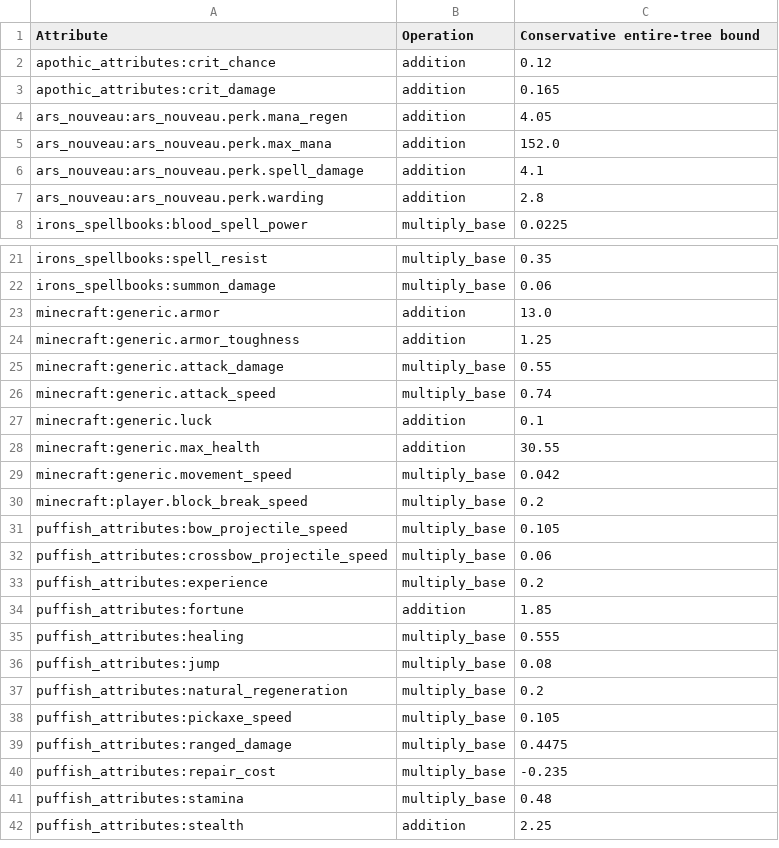
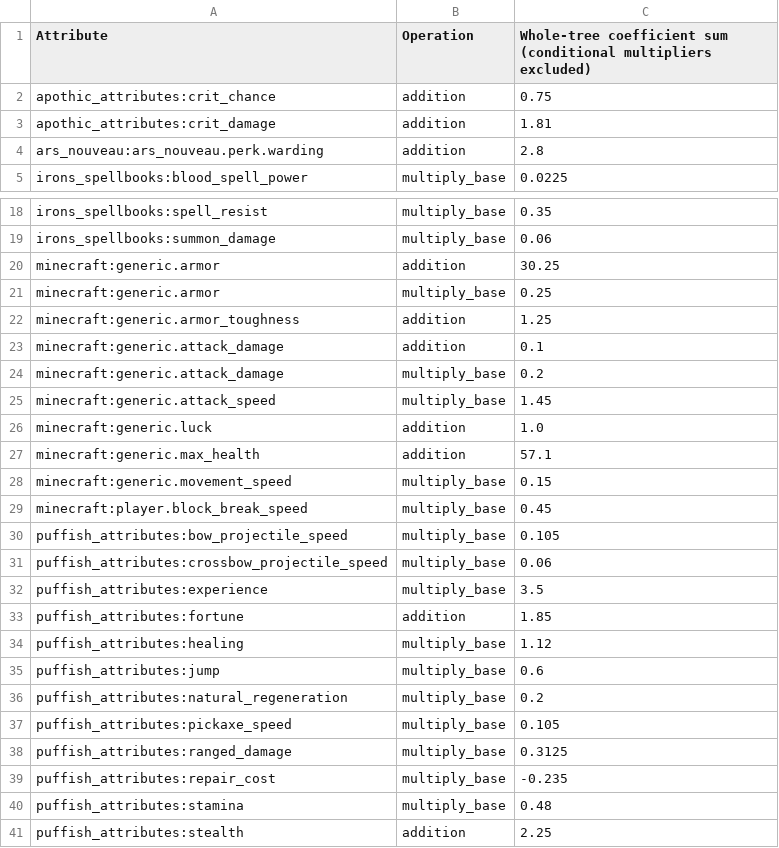
Before and after one commit to Mikaaah/TNK-Progression, a CSV file: docs/BALANCE-PASSIVES.csv, drawn as a sheet; only a part is shown, gaps mark what is left out.

```diff
--- a/docs/BALANCE-PASSIVES.csv
+++ b/docs/BALANCE-PASSIVES.csv
@@ -1,7 +1,4 @@
-Attribute,Operation,Conservative entire-tree bound
-apothic_attributes:crit_chance,addition,0.12
-apothic_attributes:crit_damage,addition,0.165
-ars_nouveau:ars_nouveau.perk.mana_regen,addition,4.05
-ars_nouveau:ars_nouveau.perk.max_mana,addition,152.0
-ars_nouveau:ars_nouveau.perk.spell_damage,addition,4.1
+Attribute,Operation,Whole-tree coefficient sum (conditional multipliers excluded)
+apothic_attributes:crit_chance,addition,0.75
+apothic_attributes:crit_damage,addition,1.81
 ars_nouveau:ars_nouveau.perk.warding,addition,2.8
@@ -22,19 +19,21 @@ irons_spellbooks:spell_resist,multiply_base,0.35
 irons_spellbooks:summon_damage,multiply_base,0.06
-minecraft:generic.armor,addition,13.0
+minecraft:generic.armor,addition,30.25
+minecraft:generic.armor,multiply_base,0.25
 minecraft:generic.armor_toughness,addition,1.25
-minecraft:generic.attack_damage,multiply_base,0.55
-minecraft:generic.attack_speed,multiply_base,0.74
-minecraft:generic.luck,addition,0.1
-minecraft:generic.max_health,addition,30.55
-minecraft:generic.movement_speed,multiply_base,0.042
-minecraft:player.block_break_speed,multiply_base,0.2
+minecraft:generic.attack_damage,addition,0.1
+minecraft:generic.attack_damage,multiply_base,0.2
+minecraft:generic.attack_speed,multiply_base,1.45
+minecraft:generic.luck,addition,1.0
+minecraft:generic.max_health,addition,57.1
+minecraft:generic.movement_speed,multiply_base,0.15
+minecraft:player.block_break_speed,multiply_base,0.45
 puffish_attributes:bow_projectile_speed,multiply_base,0.105
 puffish_attributes:crossbow_projectile_speed,multiply_base,0.06
-puffish_attributes:experience,multiply_base,0.2
+puffish_attributes:experience,multiply_base,3.5
 puffish_attributes:fortune,addition,1.85
-puffish_attributes:healing,multiply_base,0.555
-puffish_attributes:jump,multiply_base,0.08
+puffish_attributes:healing,multiply_base,1.12
+puffish_attributes:jump,multiply_base,0.6
 puffish_attributes:natural_regeneration,multiply_base,0.2
 puffish_attributes:pickaxe_speed,multiply_base,0.105
-puffish_attributes:ranged_damage,multiply_base,0.4475
+puffish_attributes:ranged_damage,multiply_base,0.3125
 puffish_attributes:repair_cost,multiply_base,-0.235
```
Also changed, not shown: skilltree/rebuilt588/ATTRIBUTE-BOUNDS.csv, 27 other files.
